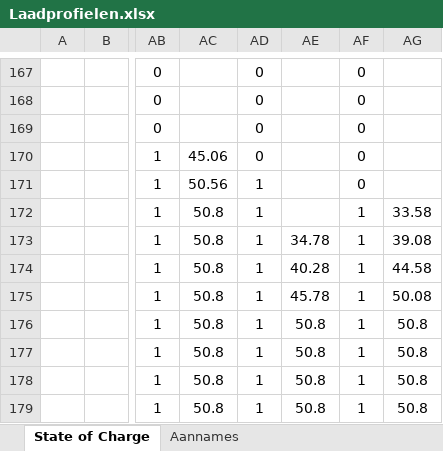
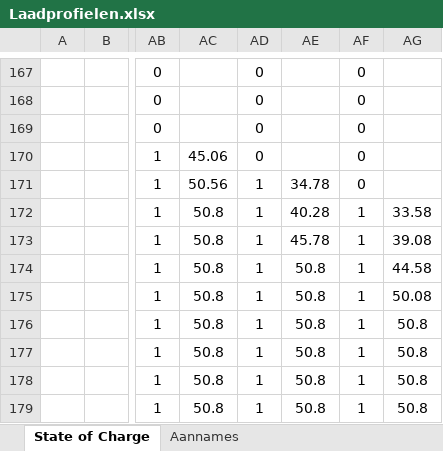
Before and after one commit to corecv/ECOOB_EV, an Excel workbook: Laadprofielen.xlsx, sheet State of Charge, drawn as a sheet; only a part is shown, gaps mark what is left out; values as stored, in another font and other column widths than the file's, no borders; charts and pictures not drawn; the diff names each change by its address in the sheet, - before the commit and + after, or states it on an @@ line.

```diff
--- a/Laadprofielen.xlsx (sheet State of Charge)
+++ b/Laadprofielen.xlsx (sheet State of Charge)
-AE171: (empty)
+AE171: 34.78
-AE172: (empty)
+AE172: 40.28
-AE173: 34.78
+AE173: 45.78
-AE174: 40.28
+AE174: 50.8
-AE175: 45.78
+AE175: 50.8
```
Also changed, not shown: charts or pictures, 4 other files.
